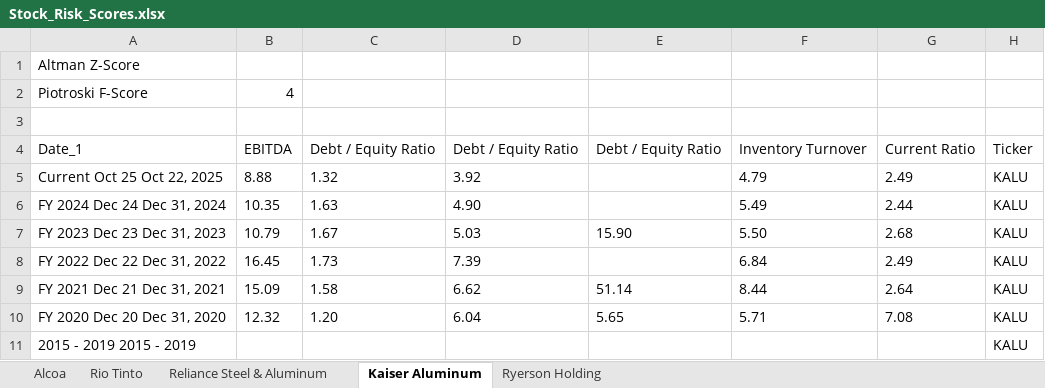
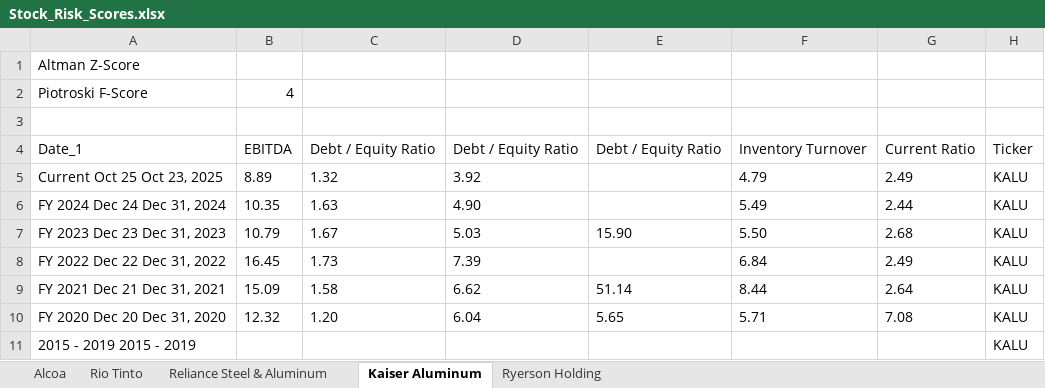
Before and after one commit to nanamiih/stock-risk-scores, an Excel workbook: Stock_Risk_Scores.xlsx, sheet Kaiser Aluminum, drawn as a sheet; values as stored, in another font and other column widths than the file's, no borders; the diff names each change by its address in the sheet, - before the commit and + after, or states it on an @@ line.

```diff
--- a/Stock_Risk_Scores.xlsx (sheet Kaiser Aluminum)
+++ b/Stock_Risk_Scores.xlsx (sheet Kaiser Aluminum)
-A5: Current Oct 25 Oct 22, 2025
+A5: Current Oct 25 Oct 23, 2025
-B5: 8.88
+B5: 8.89
```
Also changed, not shown: sheet Reliance Steel & Aluminum, sheet Alcoa, sheet Rio Tinto.
